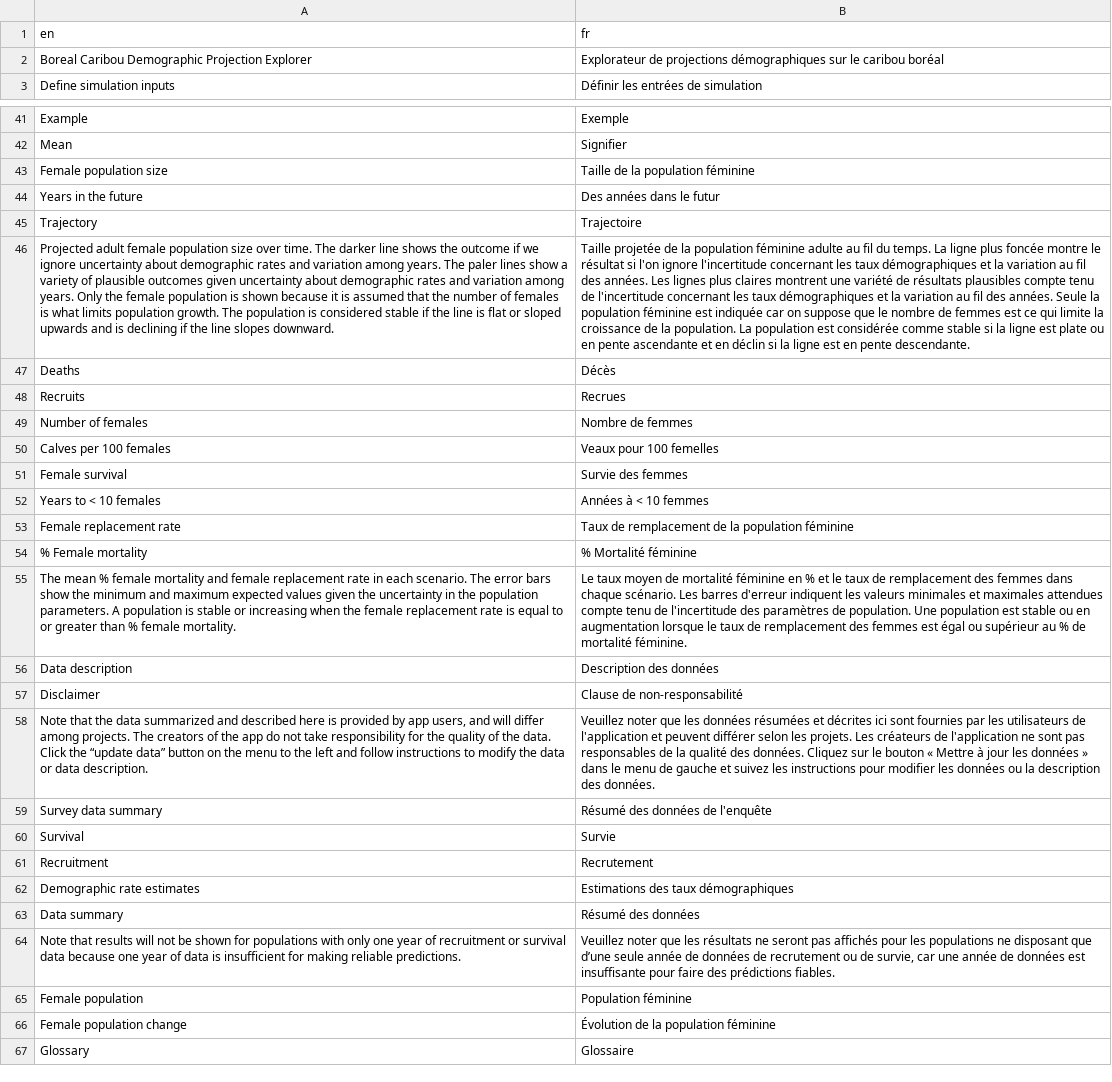
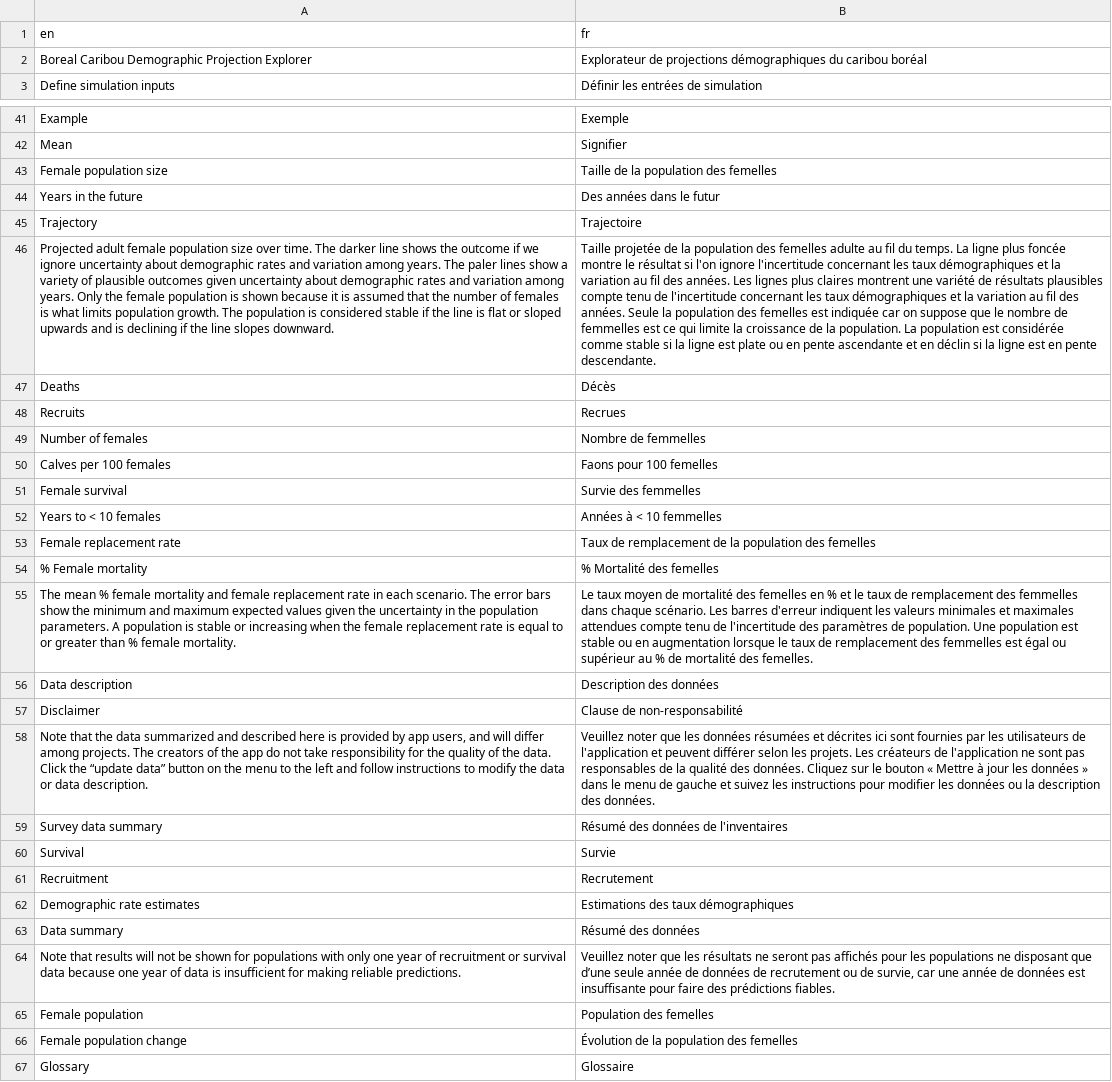
Before and after one commit to LandSciTech/CaribouDemographyBasicApp, a CSV file: inst/extdata/translations/translation_fr.csv, drawn as a sheet; only a part is shown, gaps mark what is left out; the diff covers the shown part only; the diff names each change by its address in the sheet, - before the commit and + after, or states it on an @@ line.

```diff
--- a/inst/extdata/translations/translation_fr.csv
+++ b/inst/extdata/translations/translation_fr.csv
-B2 (fr): …projections démographiques sur le caribou boréal
+B2 (fr): …projections démographiques du caribou boréal
-B43 (fr): Taille de la population féminine
+B43 (fr): Taille de la population des femelles
-B46 (fr): …la population féminine adulte au fil du temps. La ligne plus foncée montre le résultat si l'on ignore l'incertitude concernant les taux démographiques et la variation au fil des années. Les lignes plus claires montrent une variété de résultats plausibles compte tenu de l'incertitude concernant les taux démographiques et la variation au fil des années. Seule la population féminine est indiquée car on suppose que le nombre de femmes est ce…
+B46 (fr): …la population des femelles adulte au fil du temps. La ligne plus foncée montre le résultat si l'on ignore l'incertitude concernant les taux démographiques et la variation au fil des années. Les lignes plus claires montrent une variété de résultats plausibles compte tenu de l'incertitude concernant les taux démographiques et la variation au fil des années. Seule la population des femelles est indiquée car on suppose que le nombre de femmelles est ce…
-B49 (fr): Nombre de femmes
+B49 (fr): Nombre de femmelles
-B50 (fr): Veaux pour 100 femelles
+B50 (fr): Faons pour 100 femelles
-B51 (fr): Survie des femmes
+B51 (fr): Survie des femmelles
-B52 (fr): Années à < 10 femmes
+B52 (fr): Années à < 10 femmelles
-B53 (fr): …la population féminine
+B53 (fr): …la population des femelles
-B54 (fr): % Mortalité féminine
+B54 (fr): % Mortalité des femelles
-B55 (fr): …de mortalité féminine en % et le taux de remplacement des femmes dans chaque scénario. Les barres d'erreur indiquent les valeurs minimales et maximales attendues compte tenu de l'incertitude des paramètres de population. Une population est stable ou en augmentation lorsque le taux de remplacement des femmes est égal ou supérieur au % de mortalité féminine.
+B55 (fr): …de mortalité des femelles en % et le taux de remplacement des femmelles dans chaque scénario. Les barres d'erreur indiquent les valeurs minimales et maximales attendues compte tenu de l'incertitude des paramètres de population. Une population est stable ou en augmentation lorsque le taux de remplacement des femmelles est égal ou supérieur au % de mortalité des femelles.
-B59 (fr): Résumé des données de l'enquête
+B59 (fr): Résumé des données de l'inventaires
-B65 (fr): Population féminine
+B65 (fr): Population des femelles
-B66 (fr): Évolution de la population féminine
+B66 (fr): Évolution de la population des femelles
```
Also changed, not shown: 2 added rows and 9 edited cells elsewhere in this file, inst/extdata/temp_pop_file_local.csv, 1 other file.
